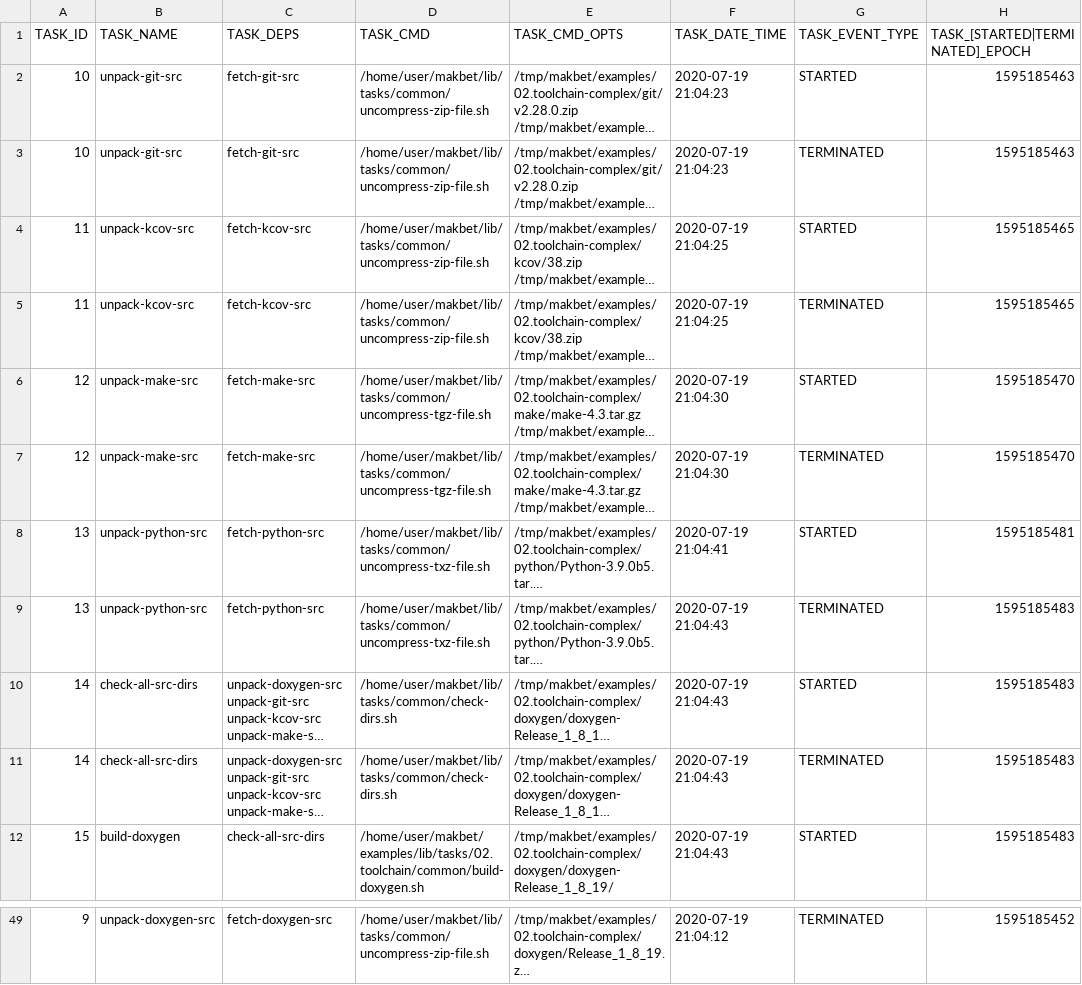
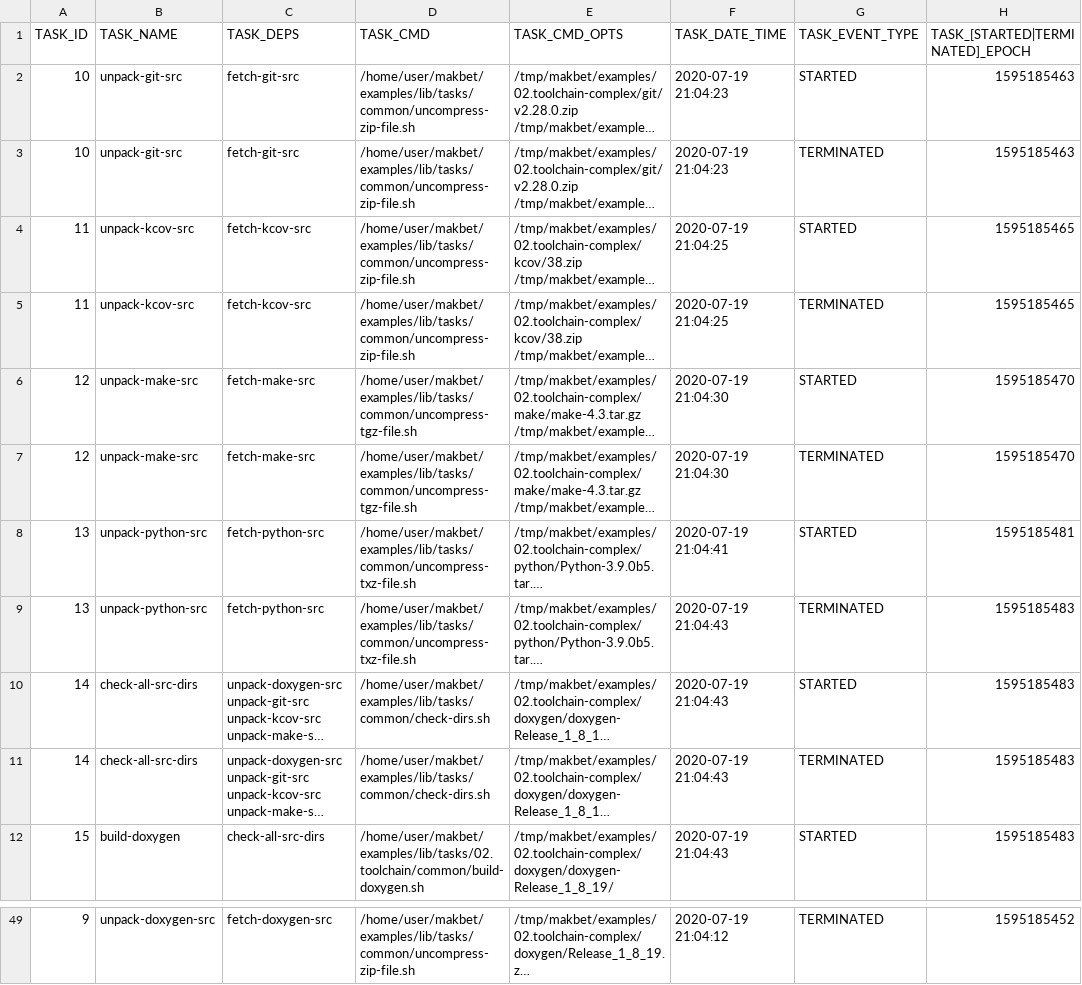
Before and after one commit to skaluzka/makbet, a CSV file: docs/examples/02.toolchain-complex/results.csv, drawn as a sheet; only a part is shown, gaps mark what is left out; long unchanged cells end in …; the diff covers the shown part only; the diff names each change by its address in the sheet, - before the commit and + after, or states it on an @@ line.

```diff
--- a/docs/examples/02.toolchain-complex/results.csv
+++ b/docs/examples/02.toolchain-complex/results.csv
-D2:D5 (TASK_CMD): /home/user/makbet/lib/tasks/common/uncompress-zip-file.sh
+D2:D5 (TASK_CMD): /home/user/makbet/examples/lib/tasks/common/uncompress-zip-file.sh
-D6:D7 (TASK_CMD): /home/user/makbet/lib/tasks/common/uncompress-tgz-file.sh
+D6:D7 (TASK_CMD): /home/user/makbet/examples/lib/tasks/common/uncompress-tgz-file.sh
-D8:D9 (TASK_CMD): /home/user/makbet/lib/tasks/common/uncompress-txz-file.sh
+D8:D9 (TASK_CMD): /home/user/makbet/examples/lib/tasks/common/uncompress-txz-file.sh
-D10:D11 (TASK_CMD): /home/user/makbet/lib/tasks/common/check-dirs.sh
+D10:D11 (TASK_CMD): /home/user/makbet/examples/lib/tasks/common/check-dirs.sh
-D49 (TASK_CMD): /home/user/makbet/lib/tasks/common/uncompress-zip-file.sh
+D49 (TASK_CMD): /home/user/makbet/examples/lib/tasks/common/uncompress-zip-file.sh
```
Also changed, not shown: 23 edited cells elsewhere in this file, docs/examples/02.toolchain-basic/results.csv, 22 other files.
